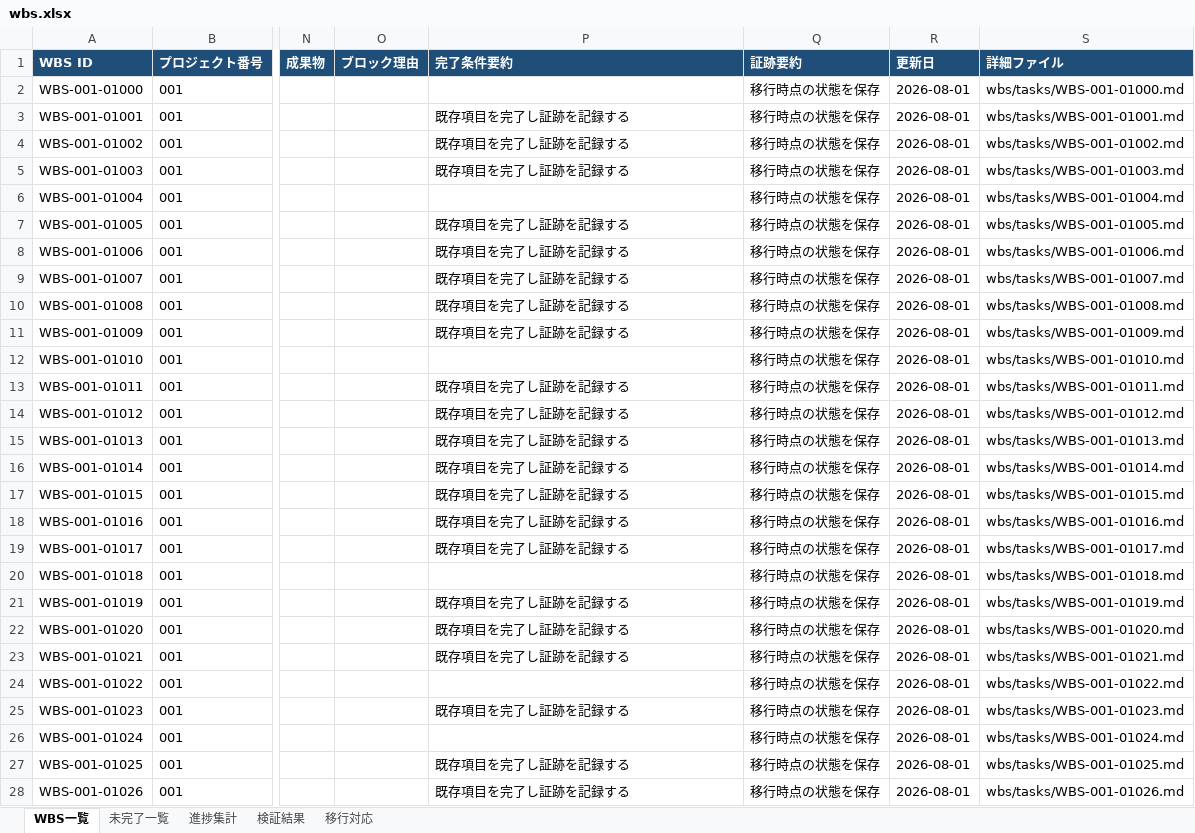
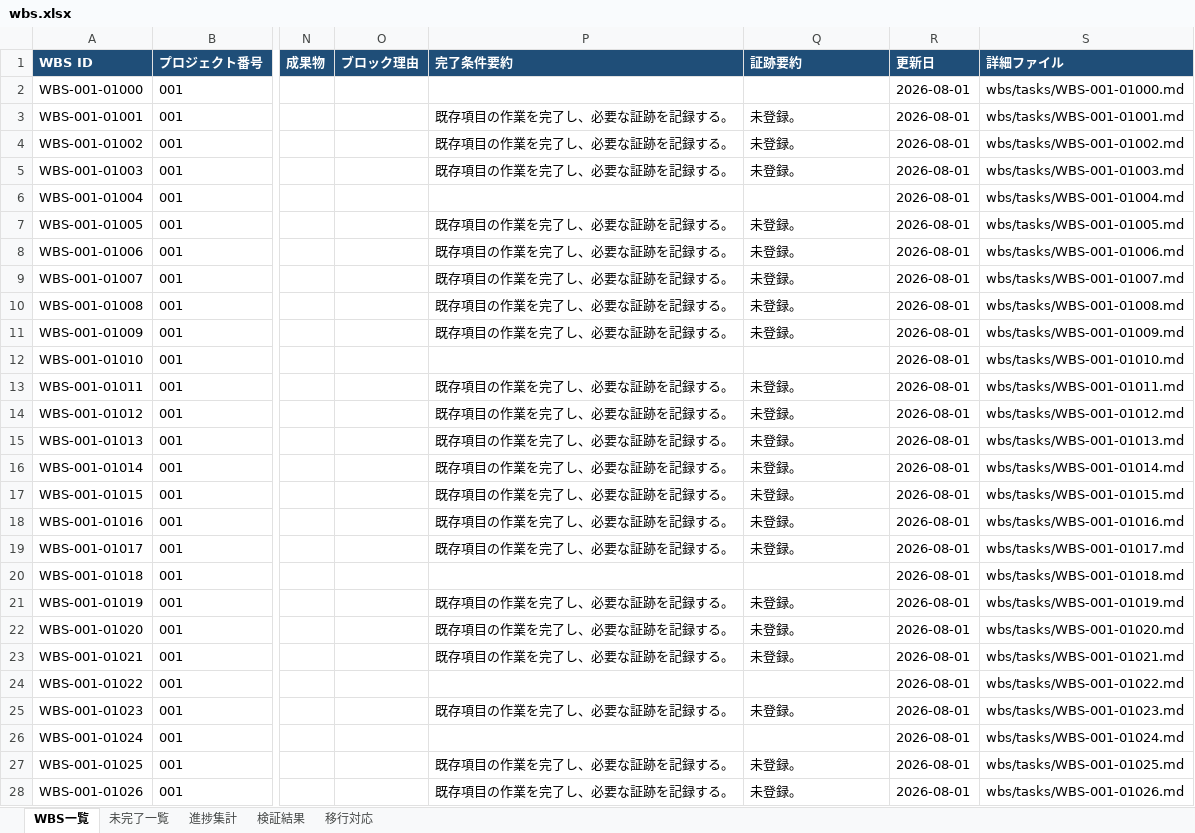
Before and after one commit to ak-sekine/pocket-sweeper, an Excel workbook: reports/wbs.xlsx, sheet WBS一覧, drawn as a sheet; only a part is shown, gaps mark what is left out; values as stored, in another font and other column widths than the file's, no borders; the diff covers the shown part only; the diff names each change by its address in the sheet, - before the commit and + after, or states it on an @@ line.

```diff
--- a/reports/wbs.xlsx (sheet WBS一覧)
+++ b/reports/wbs.xlsx (sheet WBS一覧)
-Q2 (証跡要約): 移行時点の状態を保存
+Q2 (証跡要約): (empty)
-P3:P5 (完了条件要約): 既存項目を完了し証跡を記録する
+P3:P5 (完了条件要約): 既存項目の作業を完了し、必要な証跡を記録する。
-Q3:Q5 (証跡要約): 移行時点の状態を保存
+Q3:Q5 (証跡要約): 未登録。
-Q6 (証跡要約): 移行時点の状態を保存
+Q6 (証跡要約): (empty)
-P7:P11 (完了条件要約): 既存項目を完了し証跡を記録する
+P7:P11 (完了条件要約): 既存項目の作業を完了し、必要な証跡を記録する。
-Q7:Q11 (証跡要約): 移行時点の状態を保存
+Q7:Q11 (証跡要約): 未登録。
-Q12 (証跡要約): 移行時点の状態を保存
+Q12 (証跡要約): (empty)
-P13:P19 (完了条件要約): 既存項目を完了し証跡を記録する
+P13:P19 (完了条件要約): 既存項目の作業を完了し、必要な証跡を記録する。
-Q13:Q19 (証跡要約): 移行時点の状態を保存
+Q13:Q19 (証跡要約): 未登録。
-Q20 (証跡要約): 移行時点の状態を保存
+Q20 (証跡要約): (empty)
-P21:P23 (完了条件要約): 既存項目を完了し証跡を記録する
+P21:P23 (完了条件要約): 既存項目の作業を完了し、必要な証跡を記録する。
-Q21:Q23 (証跡要約): 移行時点の状態を保存
+Q21:Q23 (証跡要約): 未登録。
-Q24 (証跡要約): 移行時点の状態を保存
+Q24 (証跡要約): (empty)
-P25 (完了条件要約): 既存項目を完了し証跡を記録する
+P25 (完了条件要約): 既存項目の作業を完了し、必要な証跡を記録する。
-Q25 (証跡要約): 移行時点の状態を保存
+Q25 (証跡要約): 未登録。
-Q26 (証跡要約): 移行時点の状態を保存
+Q26 (証跡要約): (empty)
-P27:P28 (完了条件要約): 既存項目を完了し証跡を記録する
+P27:P28 (完了条件要約): 既存項目の作業を完了し、必要な証跡を記録する。
-Q27:Q28 (証跡要約): 移行時点の状態を保存
+Q27:Q28 (証跡要約): 未登録。
```
Also changed, not shown: 1181 edited cells elsewhere in this sheet, sheet 移行対応, sheet 未完了一覧, sheet 進捗集計, 7 other files.
